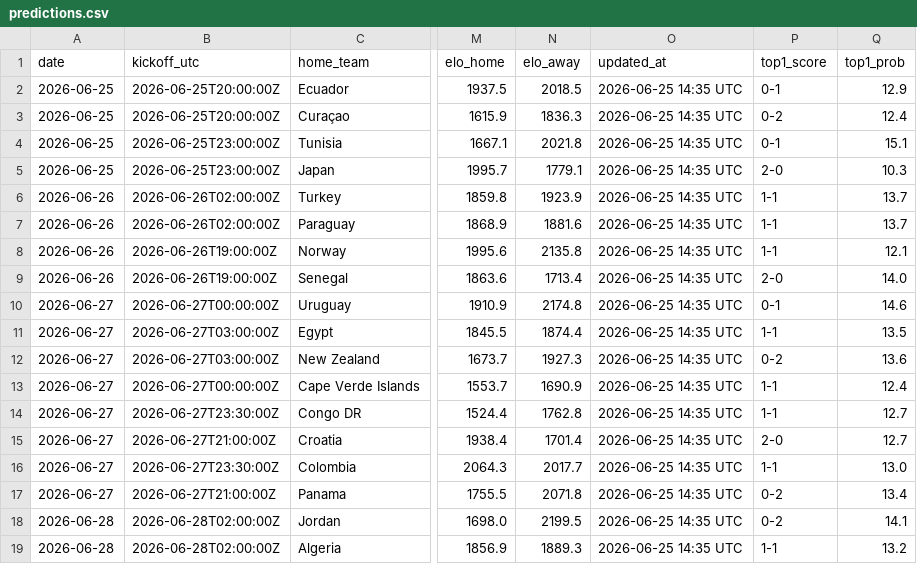
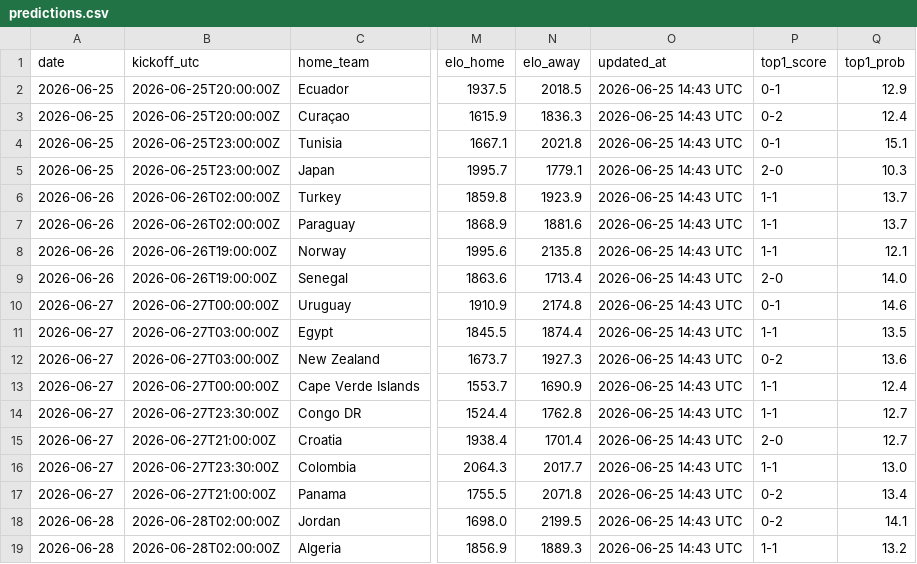
Before and after one commit to umutyyapici/DK-Tahminator, a CSV file: data/predictions.csv, drawn as a sheet; only a part is shown, gaps mark what is left out; the diff names each change by its address in the sheet, - before the commit and + after, or states it on an @@ line.

```diff
--- a/data/predictions.csv
+++ b/data/predictions.csv
-O2:O19 (updated_at): 2026-06-25 14:35 UTC
+O2:O19 (updated_at): 2026-06-25 14:43 UTC
```
Also changed, not shown: 5 other files.
